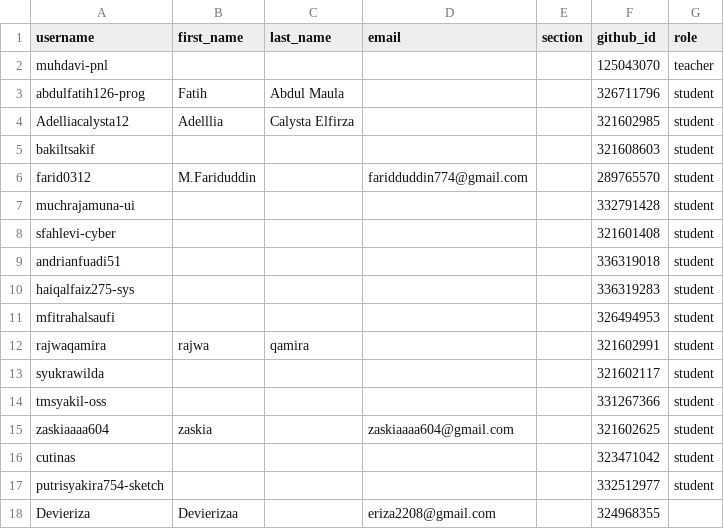
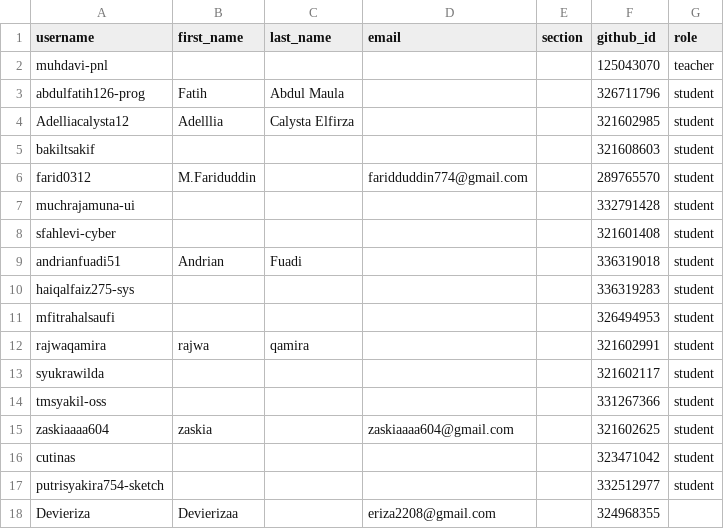
Before and after one commit to tik-pnl/classroom50, a CSV file: 2026-trpl/roster.csv, drawn as a sheet.

Commit message:
[Classroom 50] Edit student: 2026-trpl/andrianfuadi51

```diff
--- a/2026-trpl/roster.csv
+++ b/2026-trpl/roster.csv
@@ -8,3 +8,3 @@ muchrajamuna-ui,,,,,332791428,student
 sfahlevi-cyber,,,,,321601408,student
-andrianfuadi51,,,,,336319018,student
+andrianfuadi51,Andrian,Fuadi,,,336319018,student
 haiqalfaiz275-sys,,,,,336319283,student
```
